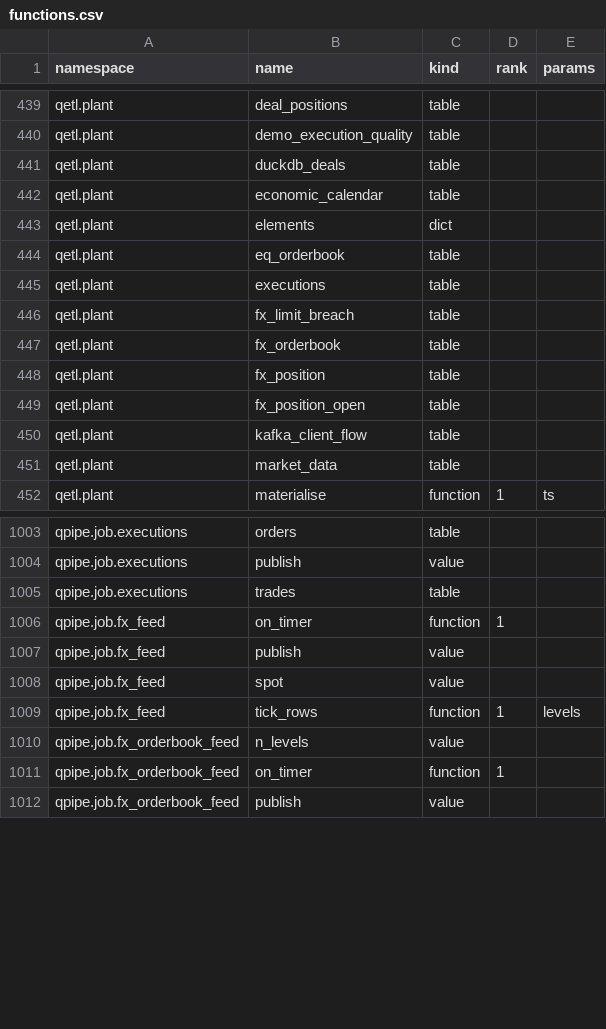
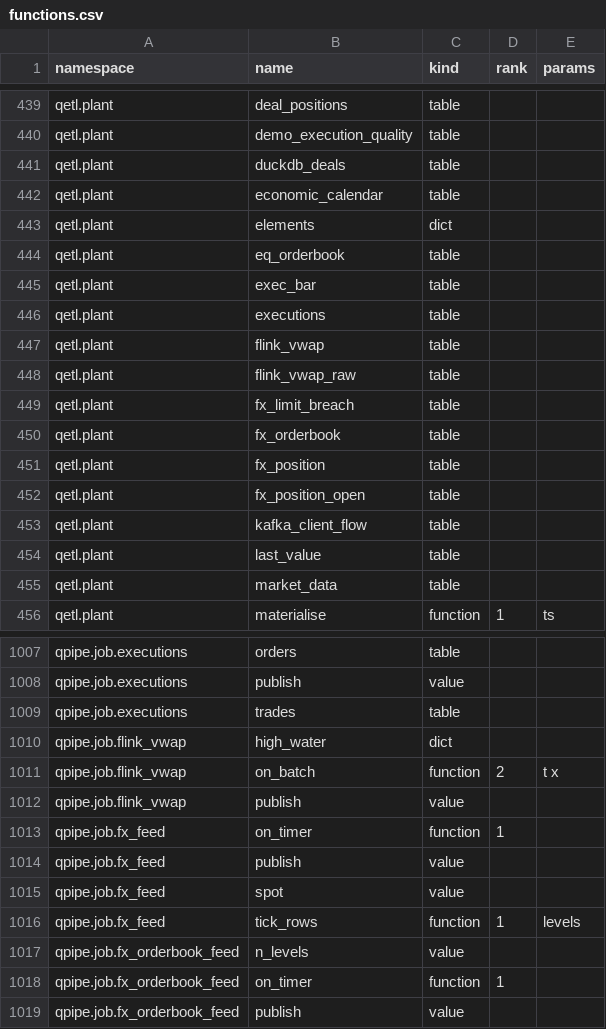
Before and after one commit to kwojdalski/uqf, a CSV file: docs/reference/surfaces/current/functions.csv, drawn as a sheet; only a part is shown, gaps mark what is left out.

```diff
--- a/docs/reference/surfaces/current/functions.csv
+++ b/docs/reference/surfaces/current/functions.csv
@@ -444,3 +444,6 @@ qetl.plant,elements,dict,,
 qetl.plant,eq_orderbook,table,,
+qetl.plant,exec_bar,table,,
 qetl.plant,executions,table,,
+qetl.plant,flink_vwap,table,,
+qetl.plant,flink_vwap_raw,table,,
 qetl.plant,fx_limit_breach,table,,
@@ -450,2 +453,3 @@ qetl.plant,fx_position_open,table,,
 qetl.plant,kafka_client_flow,table,,
+qetl.plant,last_value,table,,
 qetl.plant,market_data,table,,
@@ -1005,2 +1009,5 @@ qpipe.job.executions,publish,value,,
 qpipe.job.executions,trades,table,,
+qpipe.job.flink_vwap,high_water,dict,,
+qpipe.job.flink_vwap,on_batch,function,2,t x
+qpipe.job.flink_vwap,publish,value,,
 qpipe.job.fx_feed,on_timer,function,1,
```
Also changed, not shown: docs/reference/surfaces/current/processes.csv, docs/reference/surfaces/current/table_columns.csv, 26 other files.
